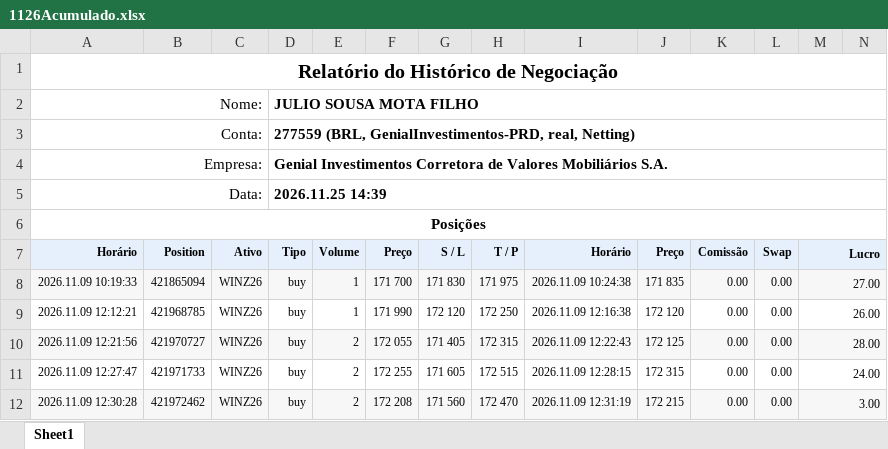
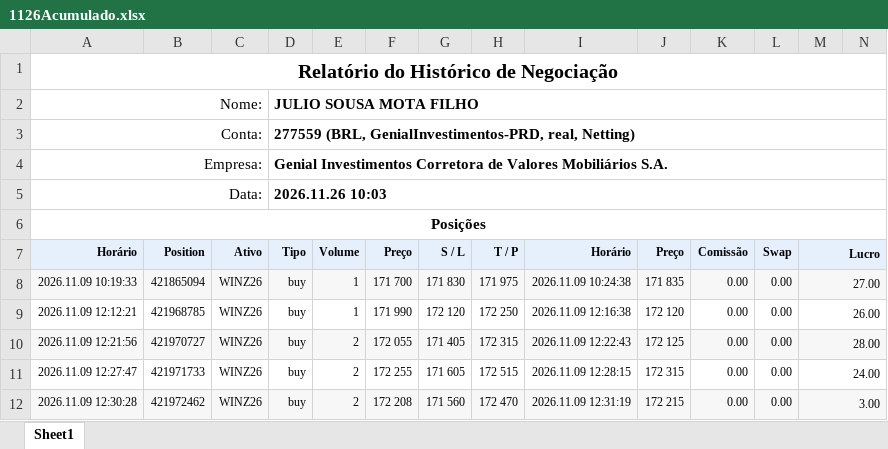
Before and after one commit to GatewayTecnologia/DayTrade, an Excel workbook: 1126Acumulado.xlsx, sheet Sheet1, drawn as a sheet; only a part is shown; values as stored, in another font and other column widths than the file's, no borders; charts and pictures not drawn; the diff covers the shown part only; the diff names each change by its address in the sheet, - before the commit and + after, or states it on an @@ line.

```diff
--- a/1126Acumulado.xlsx (sheet Sheet1)
+++ b/1126Acumulado.xlsx (sheet Sheet1)
-D5 (Tipo): 2026.11.25 14:39
+D5 (Tipo): 2026.11.26 10:03
```
Also changed, not shown: 27 added rows and 19 edited cells elsewhere in this sheet, formulas that keep their value, charts or pictures, 1 other file.
